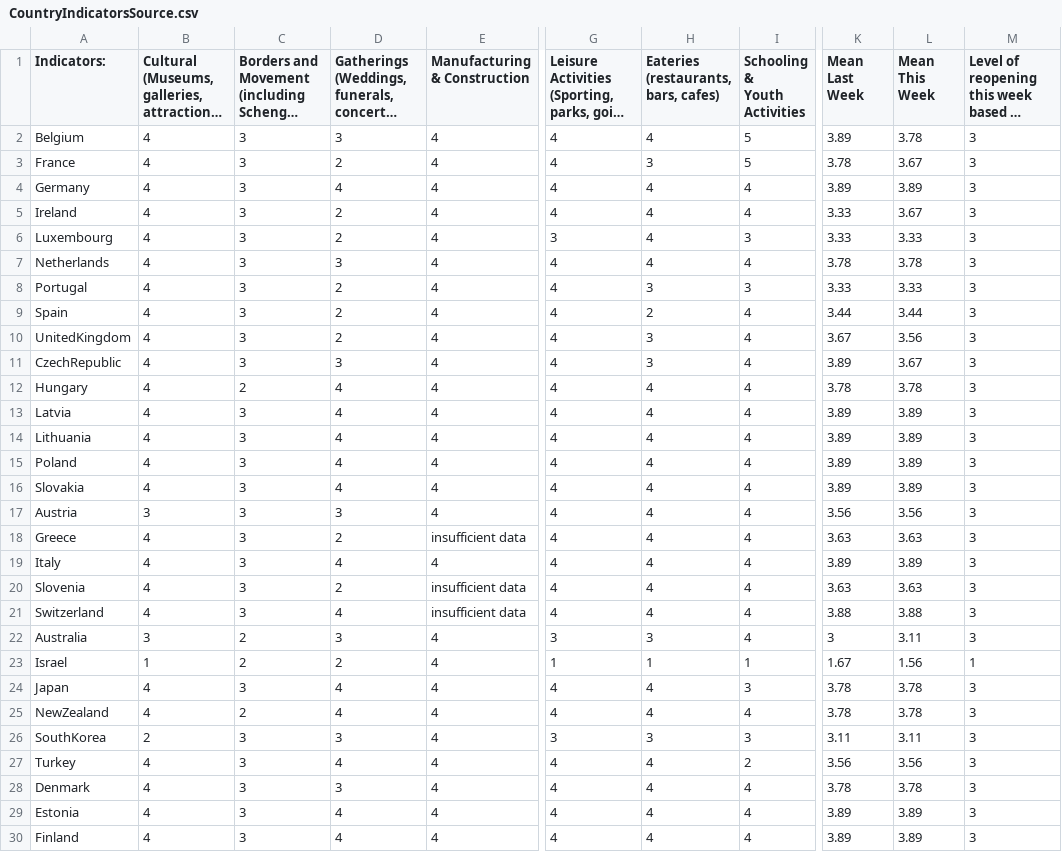
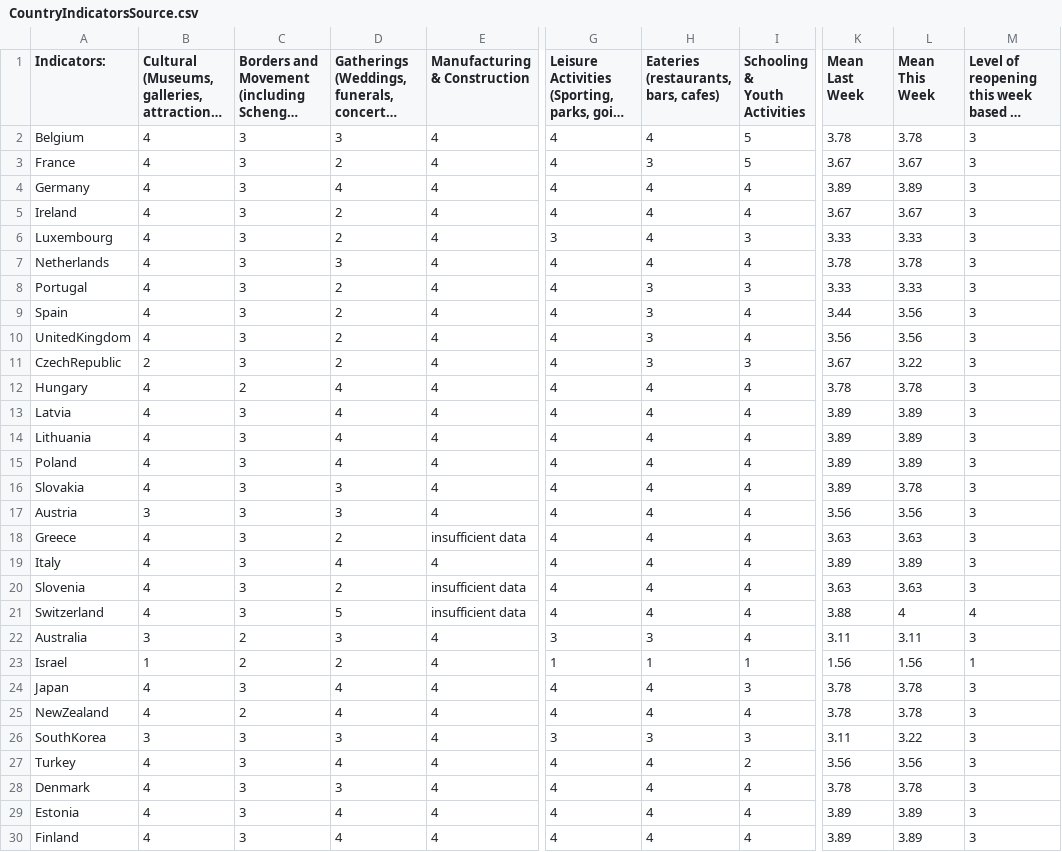
Before and after one commit to nrkthompson/ChartHolding, a CSV file: Data/CountryIndicatorsSource.csv, drawn as a sheet; only a part is shown, gaps mark what is left out; long unchanged cells end in …; the diff covers the shown part only; the diff names each change by its address in the sheet, - before the commit and + after, or states it on an @@ line.

```diff
--- a/Data/CountryIndicatorsSource.csv
+++ b/Data/CountryIndicatorsSource.csv
-K2 (Mean Last Week): 3.89
+K2 (Mean Last Week): 3.78
-K3 (Mean Last Week): 3.78
+K3 (Mean Last Week): 3.67
-K5 (Mean Last Week): 3.33
+K5 (Mean Last Week): 3.67
-H9: 2
+H9: 3
-L9 (Mean This Week): 3.44
+L9 (Mean This Week): 3.56
-K10 (Mean Last Week): 3.67
+K10 (Mean Last Week): 3.56
-B11: 4
+B11: 2
-D11: 3
+D11: 2
-I11 (Schooling & Youth Activities): 4
+I11 (Schooling & Youth Activities): 3
-K11 (Mean Last Week): 3.89
+K11 (Mean Last Week): 3.67
-L11 (Mean This Week): 3.67
+L11 (Mean This Week): 3.22
-D16: 4
+D16: 3
-L16 (Mean This Week): 3.89
+L16 (Mean This Week): 3.78
-D21: 4
+D21: 5
-L21 (Mean This Week): 3.88
+L21 (Mean This Week): 4
-M21: 3
+M21: 4
-K22 (Mean Last Week): 3
+K22 (Mean Last Week): 3.11
-K23 (Mean Last Week): 1.67
+K23 (Mean Last Week): 1.56
-B26: 2
+B26: 3
-L26 (Mean This Week): 3.11
+L26 (Mean This Week): 3.22
```
Also changed, not shown: 7 edited cells elsewhere in this file, 1 other file.
